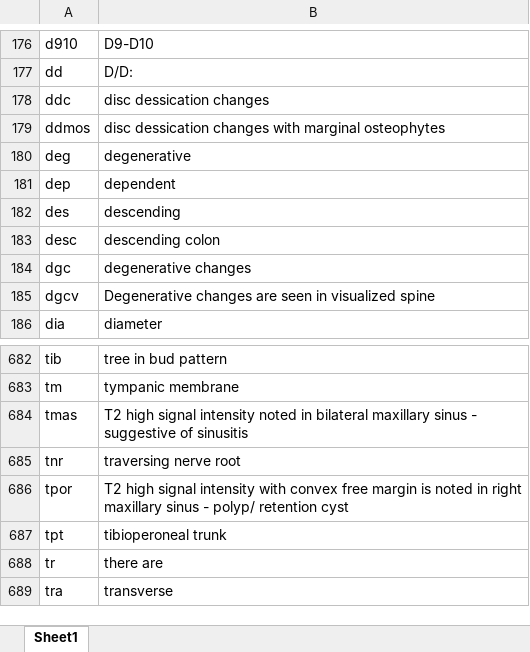
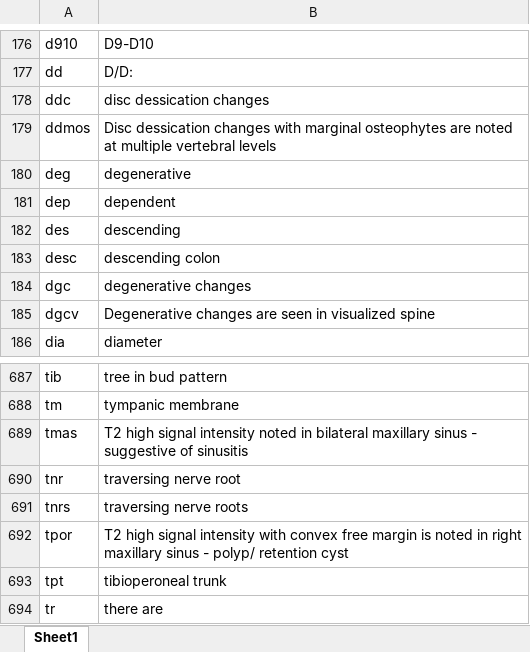
Before and after one commit to kushalpoudel35/espanso-radiology, an Excel workbook: shortcuts.xlsx, sheet Sheet1, drawn as a sheet; only a part is shown, gaps mark what is left out; the shorter side is filled out with more unchanged rows; values as stored, in another font and other column widths than the file's, no borders; table styles not drawn; the diff covers the shown part only; the diff names each change by its address in the sheet, - before the commit and + after, or states it on an @@ line.

```diff
--- a/shortcuts.xlsx (sheet Sheet1)
+++ b/shortcuts.xlsx (sheet Sheet1)
-B179: disc dessication changes with marginal osteophytes
+B179: Disc dessication changes with marginal osteophytes are noted at multiple vertebral levels
+row 691: tnrs | traversing nerve roots
```
Also changed, not shown: 5 added rows elsewhere in this sheet, 2 other files.
